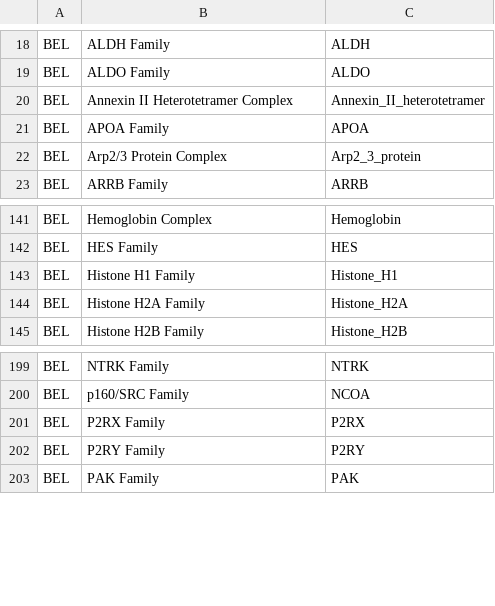
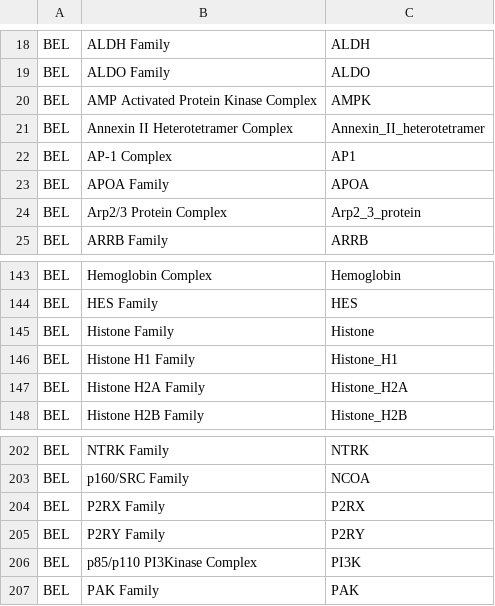
Before and after one commit to johnbachman/famplex, a CSV file: equivalences.csv, drawn as a sheet; only a part is shown, gaps mark what is left out.

Commit message:
Add more BEL equivalences

```diff
--- a/equivalences.csv
+++ b/equivalences.csv
@@ -19,3 +19,5 @@ BEL,ALDH Family,ALDH
 BEL,ALDO Family,ALDO
+BEL,AMP Activated Protein Kinase Complex,AMPK
 BEL,Annexin II Heterotetramer Complex,Annexin_II_heterotetramer
+BEL,AP-1 Complex,AP1
 BEL,APOA Family,APOA
@@ -142,2 +144,3 @@ BEL,Hemoglobin Complex,Hemoglobin
 BEL,HES Family,HES
+BEL,Histone Family,Histone
 BEL,Histone H1 Family,Histone_H1
@@ -202,2 +205,3 @@ BEL,P2RX Family,P2RX
 BEL,P2RY Family,P2RY
+BEL,p85/p110 PI3Kinase Complex,PI3K
 BEL,PAK Family,PAK
```
